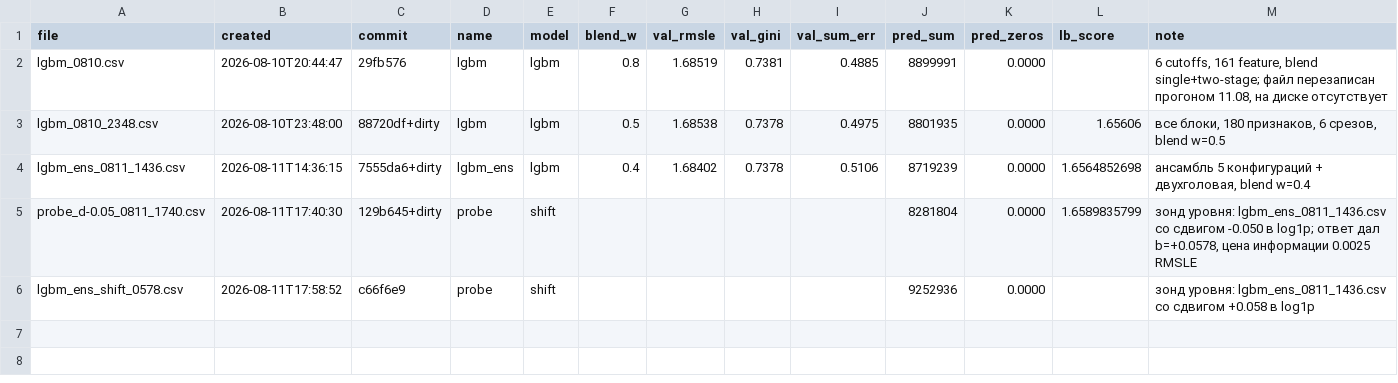
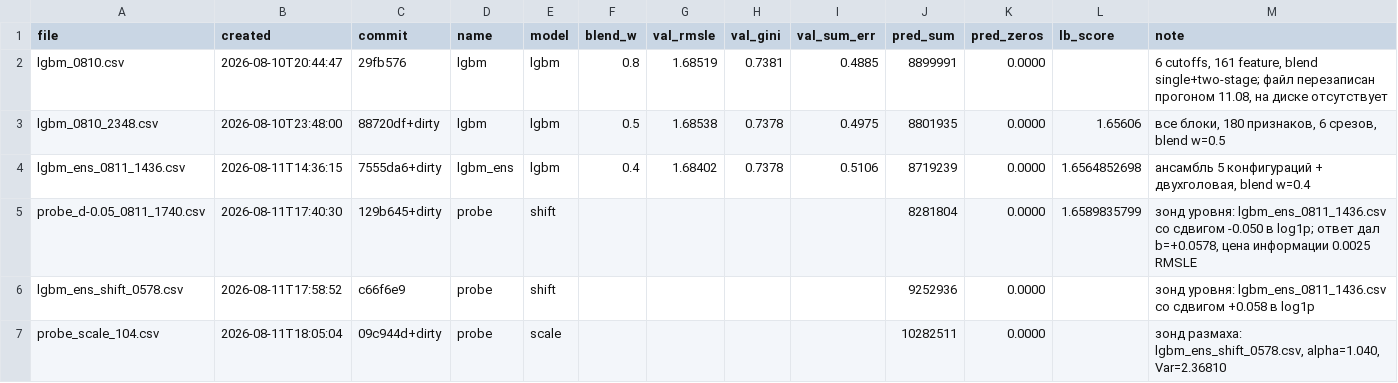
Before and after one commit to imaO0O/ozon-ml-champ, a CSV file: submissions/log.csv, drawn as a sheet; the diff names each change by its address in the sheet, - before the commit and + after, or states it on an @@ line.

Commit message:
Зонд размаха: вторая одномерная поправка тем же способом
Сдвиг исправил уровень предсказаний, но не их размах: модель обучалась
в другом режиме, и разброс может быть систематически сжат или растянут.
Поправка p = m + alpha*(p - m) не трогает среднее, поэтому не конфликтует
с уже найденным сдвигом.

Оптимальное alpha восстанавливается из одного зонда: Var(p) считается офлайн,
Cov(остаток, предсказание) = (MSE0 - MSE1 + a^2*Var)/(2a), выигрыш Cov^2/Var.

Подтверждение точности метода: сдвиг +0.0578 предсказывал RMSLE 1.65548,
лидерборд дал 1.6554754790 - совпадение до пятого знака.

```diff
--- a/submissions/log.csv
+++ b/submissions/log.csv
+row 7: probe_scale_104.csv | 2026-08-11T18:05:04 | 09c944d+dirty | probe | scale |  |  |  |  | 10282511 | 0.0000 |  | зонд размаха: lgbm_ens_shift_0578.csv, alpha=1.040, Var=2.36810
```
Also changed, not shown: 1 other file.
